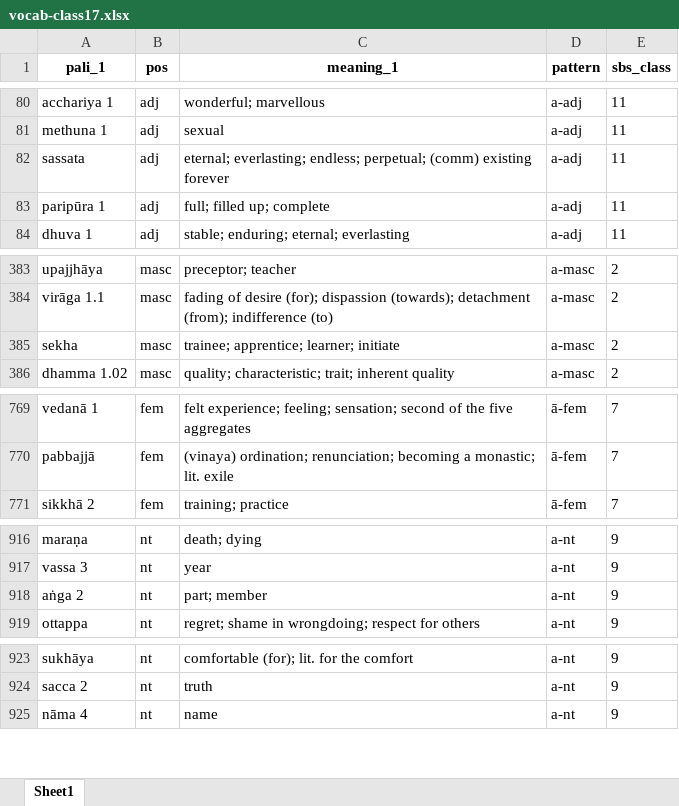
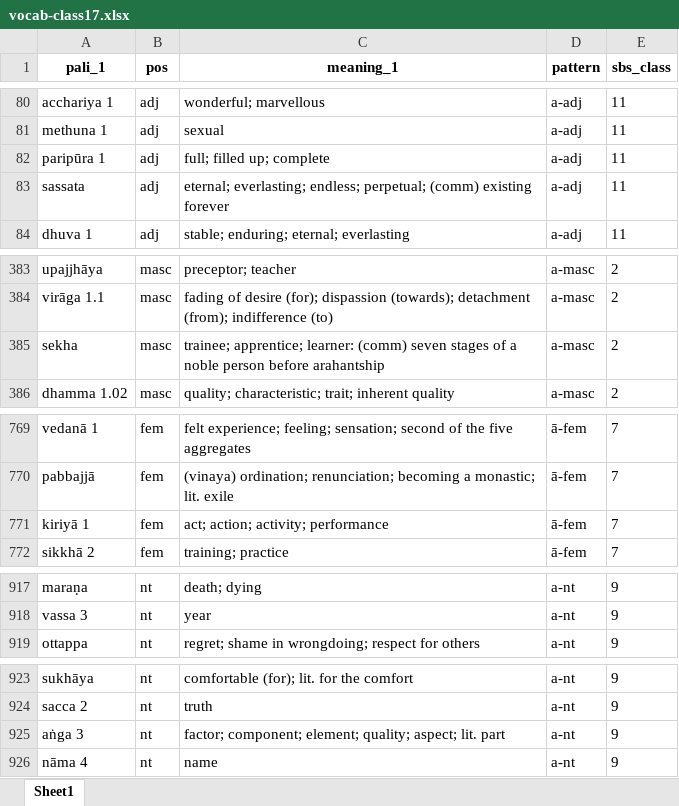
Before and after one commit to sasanarakkha/study-tools, an Excel workbook: pali-class/vocab/vocab-class17.xlsx, sheet Sheet1, drawn as a sheet; only a part is shown, gaps mark what is left out; values as stored, in another font and other column widths than the file's, no borders; removed rows and columns are numbered as before the commit, all else as after; the diff covers the shown part only; the diff names each change by its address in the sheet, - before the commit and + after, or states it on an @@ line.

```diff
--- a/pali-class/vocab/vocab-class17.xlsx (sheet Sheet1)
+++ b/pali-class/vocab/vocab-class17.xlsx (sheet Sheet1)
@@ row 83 moved to row 82: paripūra 1 @@
-C385 (meaning_1): trainee; apprentice; learner; initiate
+C385 (meaning_1): trainee; apprentice; learner: (comm) seven stages of a noble person before arahantship
+row 771: kiriyā 1 | fem | act; action; activity; performance | ā-fem | 7
-row 918: aṅga 2 | nt | part; member | a-nt | 9
+row 925: aṅga 3 | nt | factor; component; element; quality; aspect; lit. part | a-nt | 9
```
Also changed, not shown: 3 moved rows and 1 edited cell elsewhere in this sheet, pali-class/vocab/vocab-class21.xlsx, pali-class/vocab/vocab-class22.xlsx, 29 other files.
